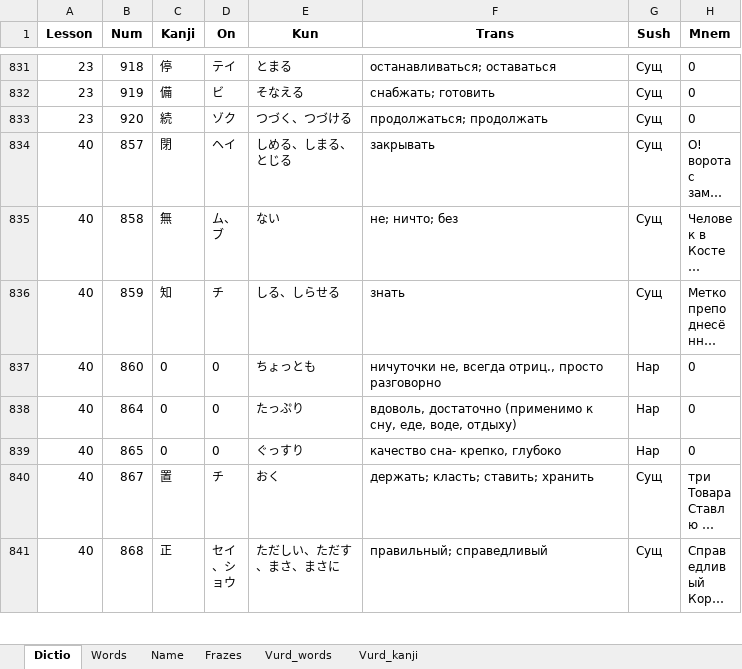
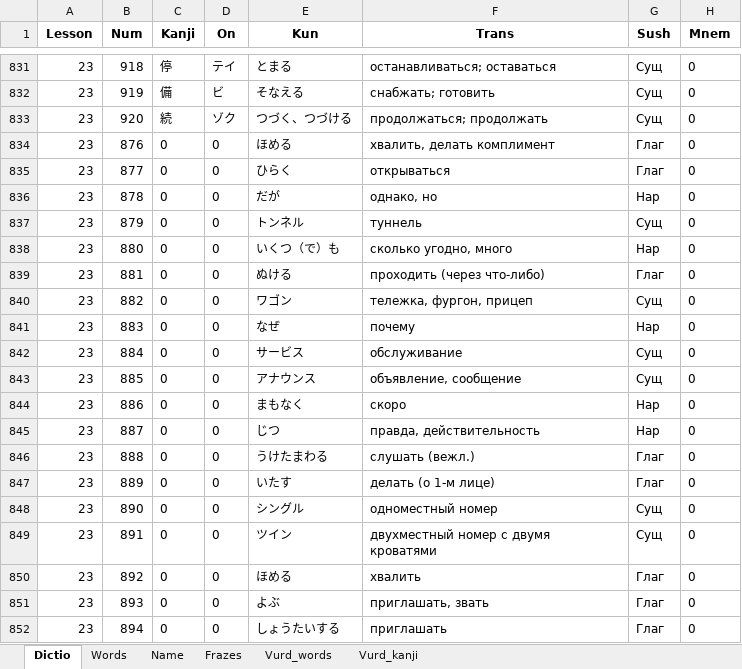
Before and after one commit to rin8351/Jap, an Excel workbook: J_e_all_my.xlsx, sheet Dictio, drawn as a sheet; only a part is shown, gaps mark what is left out; the shorter side is filled out with more unchanged rows; long unchanged cells end in …; values as stored, in another font and other column widths than the file's, no borders; charts and pictures not drawn; the diff covers the shown part only; the diff names each change by its address in the sheet, - before the commit and + after, or states it on an @@ line.

```diff
--- a/J_e_all_my.xlsx (sheet Dictio)
+++ b/J_e_all_my.xlsx (sheet Dictio)
+row 834: 23 | 876 | 0 | 0 | ほめる | хвалить, делать комплимент | Глаг | 0
+row 835: 23 | 877 | 0 | 0 | ひらく | открываться | Глаг | 0
+row 836: 23 | 878 | 0 | 0 | だが | однако, но | Нар | 0
+row 837: 23 | 879 | 0 | 0 | トンネル | туннель | Сущ | 0
+row 838: 23 | 880 | 0 | 0 | いくつ（で）も | сколько угодно, много | Нар | 0
+row 839: 23 | 881 | 0 | 0 | ぬける | проходить (через что-либо) | Глаг | 0
+row 840: 23 | 882 | 0 | 0 | ワゴン | тележка, фургон, прицеп | Сущ | 0
+row 841: 23 | 883 | 0 | 0 | なぜ | почему | Нар | 0
+row 842: 23 | 884 | 0 | 0 | サービス | обслуживание | Сущ | 0
+row 843: 23 | 885 | 0 | 0 | アナウンス | объявление, сообщение | Сущ | 0
+row 844: 23 | 886 | 0 | 0 | まもなく | скоро | Нар | 0
+row 845: 23 | 887 | 0 | 0 | じつ | правда, действительность | Нар | 0
+row 846: 23 | 888 | 0 | 0 | うけたまわる | слушать (вежл.) | Глаг | 0
+row 847: 23 | 889 | 0 | 0 | いたす | делать (о 1-м лице) | Глаг | 0
+row 848: 23 | 890 | 0 | 0 | シングル | одноместный номер | Сущ | 0
+row 849: 23 | 891 | 0 | 0 | ツイン | двухместный номер с двумя кроватями | Сущ | 0
+row 850: 23 | 892 | 0 | 0 | ほめる | хвалить | Глаг | 0
+row 851: 23 | 893 | 0 | 0 | よぶ | приглашать, звать | Глаг | 0
+row 852: 23 | 894 | 0 | 0 | しょうたいする | приглашать | Глаг | 0
```
Also changed, not shown: 25 added rows, 9 edited cells and cell formats elsewhere in this sheet, sheet Words, 10 other files.
